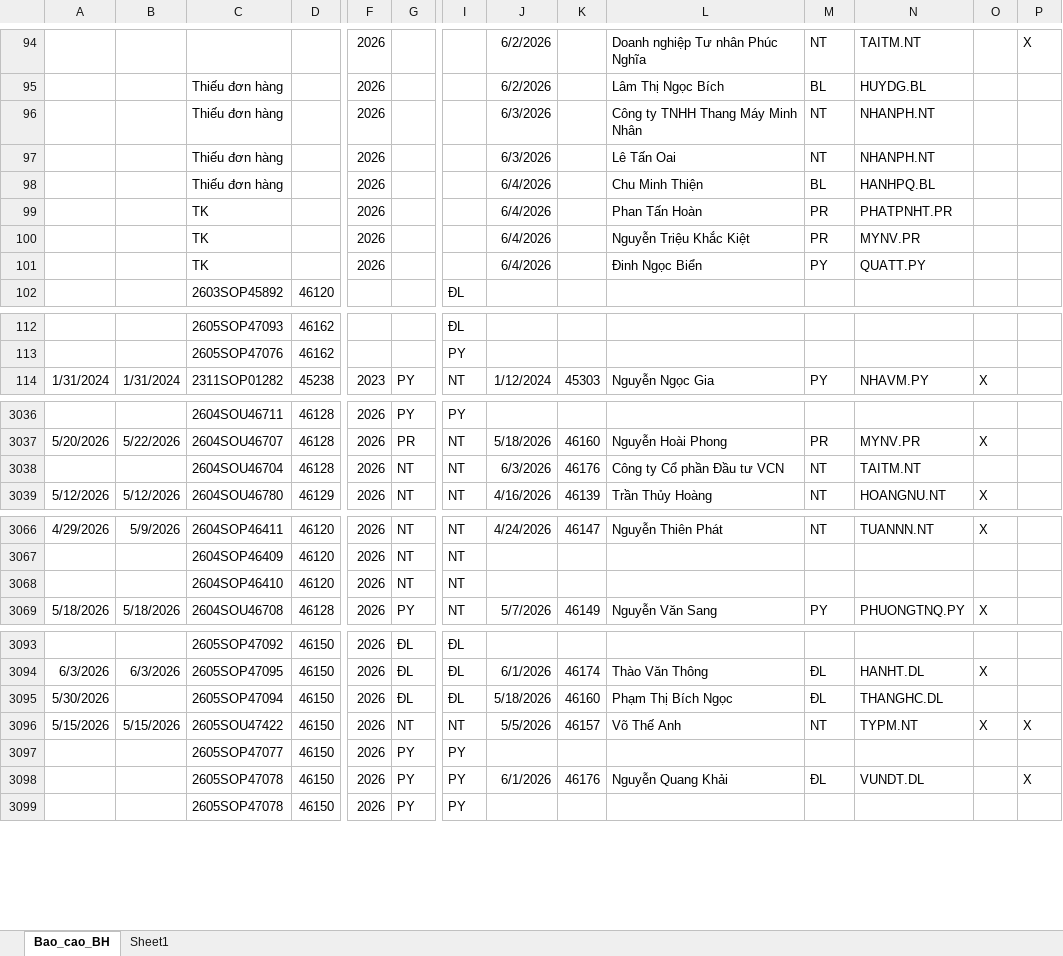
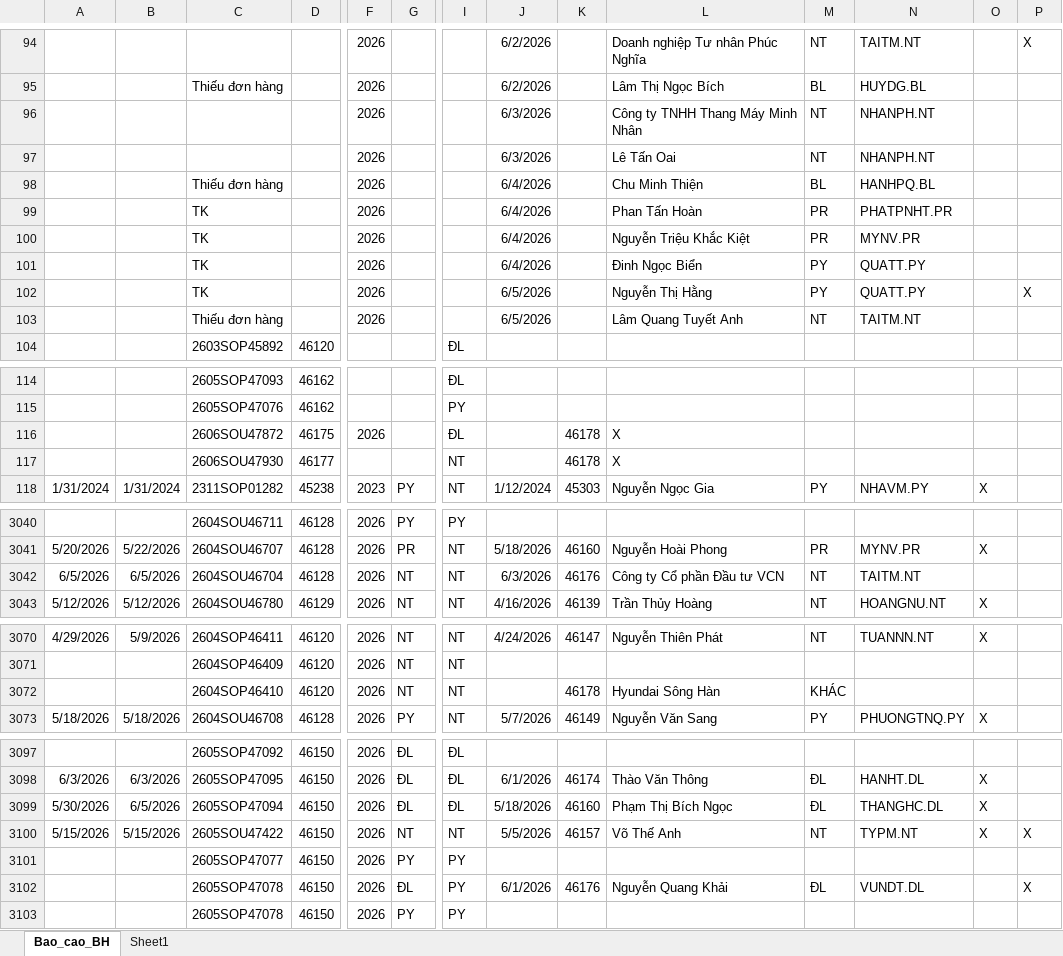
Before and after one commit to tinthanhgroup/Hang-hoa, an Excel workbook: data.xlsx, sheet Bao_cao_BH, drawn as a sheet; only a part is shown, gaps mark what is left out; values as stored, in another font and other column widths than the file's, no borders; table styles not drawn; addresses are those after the commit; rows hold the shown columns only; the diff covers the shown part only; the diff names each change by its address in the sheet, - before the commit and + after, or states it on an @@ line.

Commit message:
Data 05/06 17:12

```diff
--- a/data.xlsx (sheet Bao_cao_BH)
+++ b/data.xlsx (sheet Bao_cao_BH)
-C96:C97: Thiếu đơn hàng
+C96:C97: (empty)
+row 102:  |  | TK |  | 2026 |  |  | 6/5/2026 |  | Nguyễn Thị Hằng | PY | QUATT.PY |  | X
+row 103:  |  | Thiếu đơn hàng |  | 2026 |  |  | 6/5/2026 |  | Lâm Quang Tuyết Anh | NT | TAITM.NT
+row 116:  |  | 2606SOU47872 | 46175 | 2026 |  | ĐL |  | 46178 | X
+row 117:  |  | 2606SOU47930 | 46177 |  |  | NT |  | 46178 | X
-A3042: (empty)
+A3042: 6/5/2026
-B3042: (empty)
+B3042: 6/5/2026
-K3072: (empty)
+K3072: 46178
-L3072: (empty)
+L3072: Hyundai Sông Hàn
-M3072: (empty)
+M3072: KHÁC
-B3099: (empty)
+B3099: 6/5/2026
-O3099: (empty)
+O3099: X
-G3102: PY
+G3102: ĐL
```
Also changed, not shown: 4 edited cells elsewhere in this sheet.
